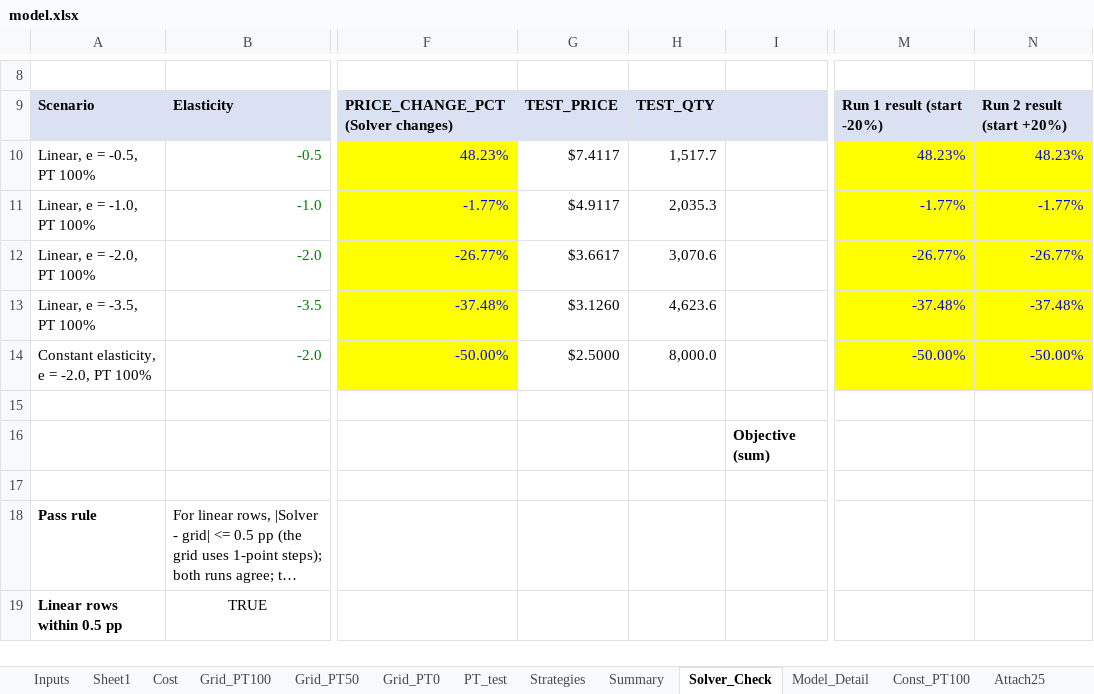
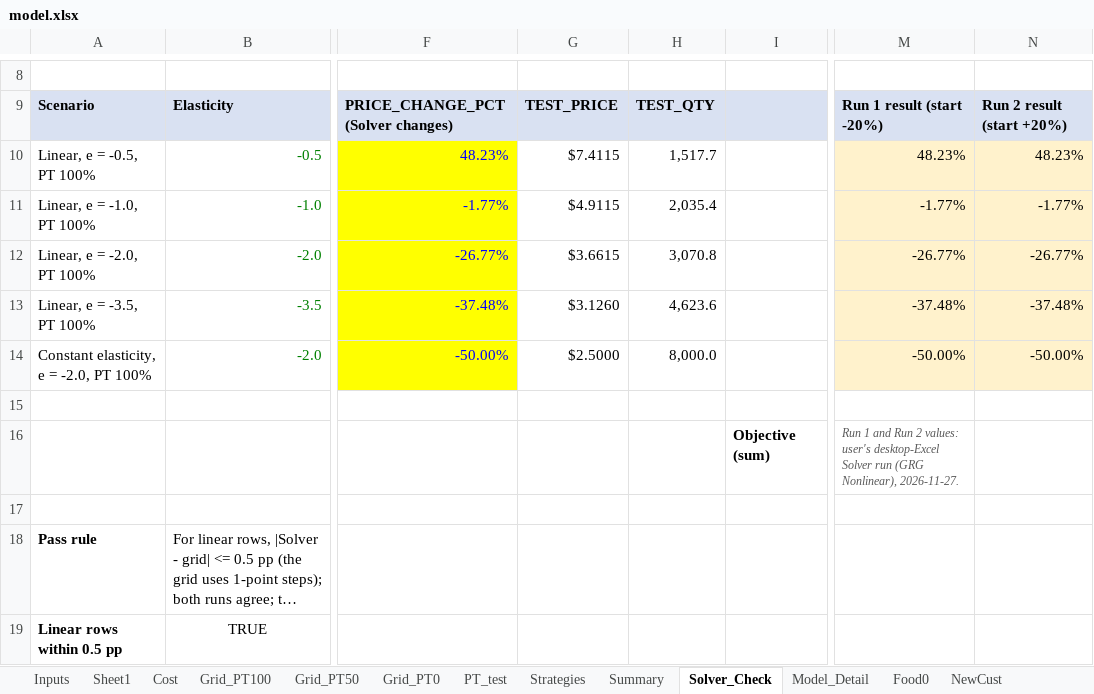
Before and after one commit to Goshi-Yamamoto/Goshi-Yamamoto, an Excel workbook: capabilities/economic-research/model.xlsx, sheet Solver_Check, drawn as a sheet; only a part is shown, gaps mark what is left out; long unchanged cells end in …; values as stored, in another font and other column widths than the file's, no borders; the diff names each change by its address in the sheet, - before the commit and + after, or states it on an @@ line.

```diff
--- a/capabilities/economic-research/model.xlsx (sheet Solver_Check)
+++ b/capabilities/economic-research/model.xlsx (sheet Solver_Check)
+sheet tab: Food0
+sheet tab: NewCust
-G10: $7.4117
+G10: $7.4115
@@ M10:N14 fill: #FFFF00 → #FFF2CC, text colour: #0000FF → black @@
-G11: $4.9117
+G11: $4.9115
-H11: 2,035.3
+H11: 2,035.4
-G12: $3.6617
+G12: $3.6615
-H12: 3,070.6
+H12: 3,070.8
-M16: (empty)
+M16: Run 1 and Run 2 values: user's desktop-Excel Solver run (GRG Nonlinear), 2026-11-27.
```
Also changed, not shown: sheet Summary, sheet Inputs, sheet Checks, charts or pictures.
